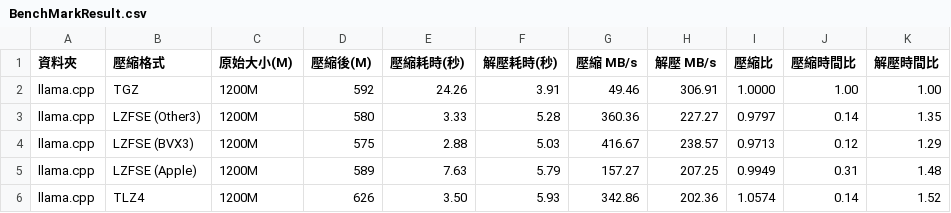
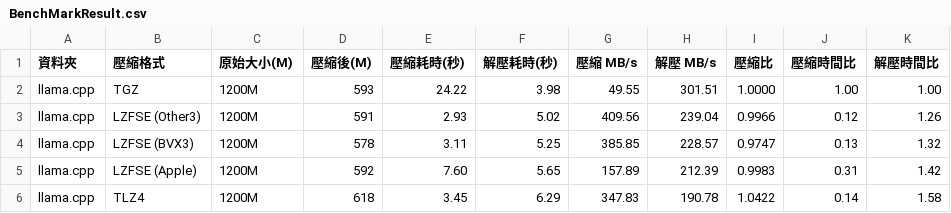
Before and after one commit to raliclo/lzfse2, a CSV file: BenchMarkResult.csv, drawn as a sheet; only a part is shown; the diff covers the shown part only.

```diff
--- a/BenchMarkResult.csv
+++ b/BenchMarkResult.csv
@@ -1,6 +1,6 @@
 資料夾,壓縮格式,原始大小(M),壓縮後(M),壓縮耗時(秒),解壓耗時(秒),壓縮 MB/s,解壓 MB/s,壓縮比,壓縮時間比,解壓時間比
-llama.cpp,TGZ,1200M,592,24.26,3.91,49.46,306.91,1.0000,1.00,1.00
-llama.cpp,LZFSE (Other3),1200M,580,3.33,5.28,360.36,227.27,0.9797,0.14,1.35
-llama.cpp,LZFSE (BVX3),1200M,575,2.88,5.03,416.67,238.57,0.9713,0.12,1.29
-llama.cpp,LZFSE (Apple),1200M,589,7.63,5.79,157.27,207.25,0.9949,0.31,1.48
-llama.cpp,TLZ4,1200M,626,3.50,5.93,342.86,202.36,1.0574,0.14,1.52
+llama.cpp,TGZ,1200M,593,24.22,3.98,49.55,301.51,1.0000,1.00,1.00
+llama.cpp,LZFSE (Other3),1200M,591,2.93,5.02,409.56,239.04,0.9966,0.12,1.26
+llama.cpp,LZFSE (BVX3),1200M,578,3.11,5.25,385.85,228.57,0.9747,0.13,1.32
+llama.cpp,LZFSE (Apple),1200M,592,7.60,5.65,157.89,212.39,0.9983,0.31,1.42
+llama.cpp,TLZ4,1200M,618,3.45,6.29,347.83,190.78,1.0422,0.14,1.58
```
Also changed, not shown: 2 added rows, 2 removed rows and 30 edited cells elsewhere in this file, 3 other files.
